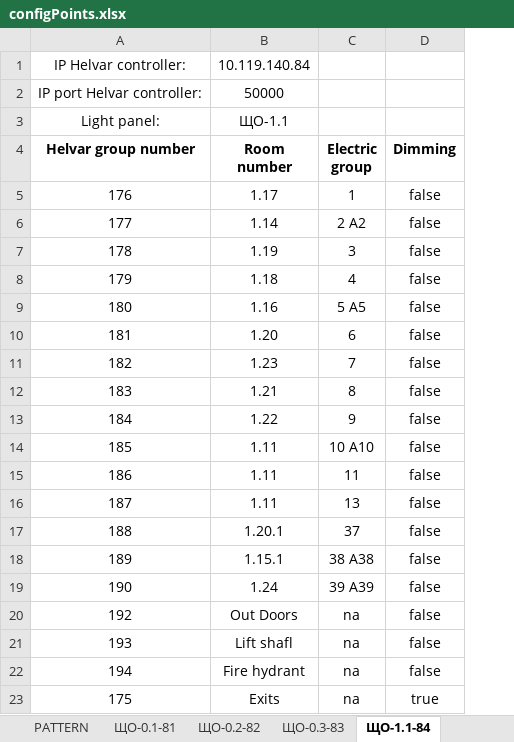
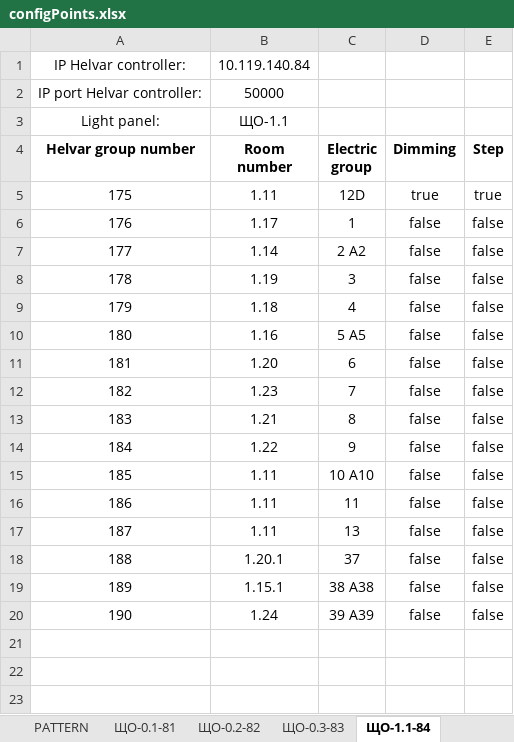
Before and after one commit to Anton-KAS/Gateway_Helvar_BACnet_builds, an Excel workbook: configPoints.xlsx, sheet ЩО-1.1-84, drawn as a sheet; values as stored, in another font and other column widths than the file's, no borders; removed rows and columns are numbered as before the commit, all else as after; the diff names each change by its address in the sheet, - before the commit and + after, or states it on an @@ line.

```diff
--- a/configPoints.xlsx (sheet ЩО-1.1-84)
+++ b/configPoints.xlsx (sheet ЩО-1.1-84)
+column E (Step), rows 6-20: all false
+row 5: 175 | 1.11 | 12D | true | true
-row 20: 192 | Out Doors | na | false
-row 21: 193 | Lift shafl | na | false
-row 22: 194 | Fire hydrant | na | false
-row 23: 175 | Exits | na | true
```
Also changed, not shown: sheet ЩО-2.1-86, sheet ЩО-4.1-93, sheet ЩО-0.1-81, sheet ЩО-3.1-90, sheet ЩО-2.1-87, sheet ЩО-0.2-82, 8 more sheets.
